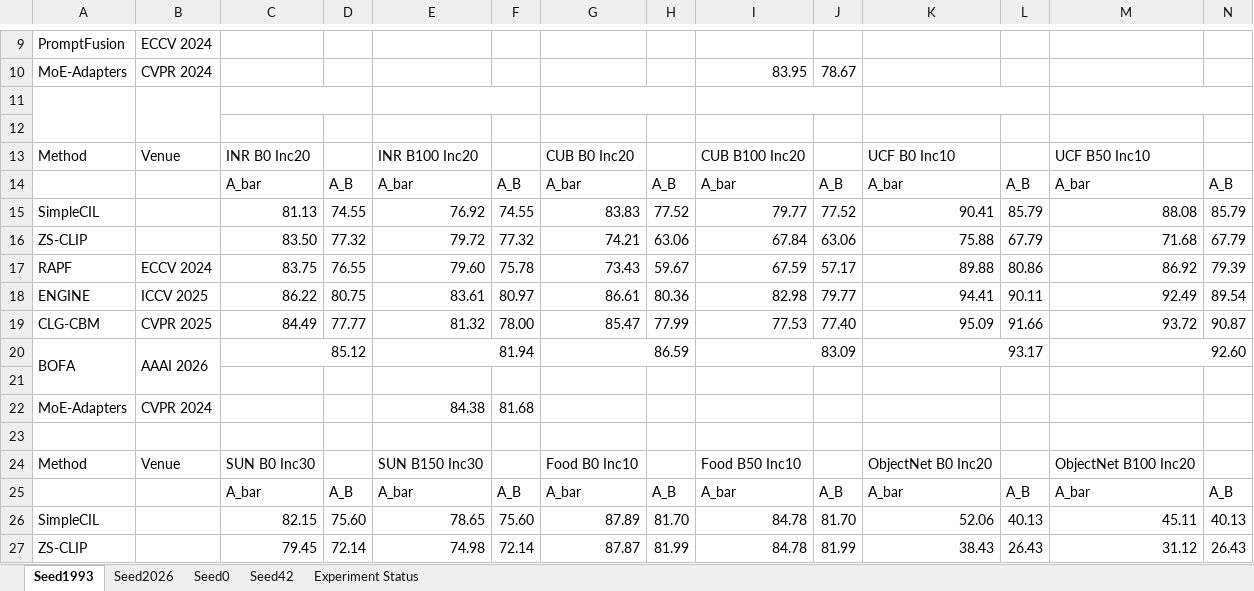
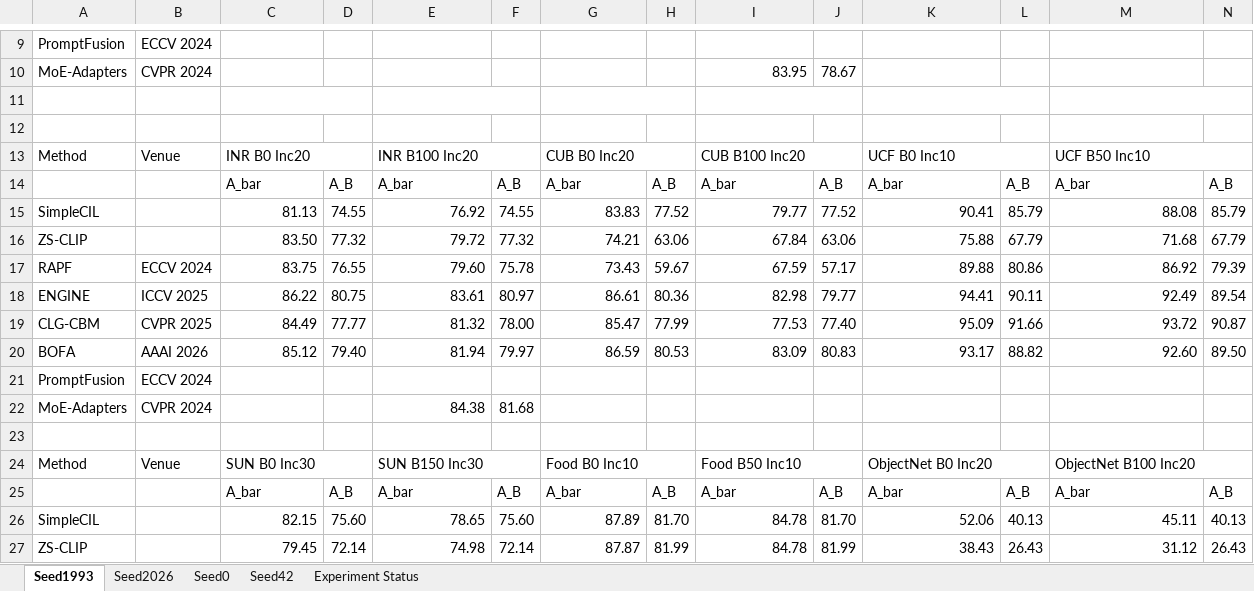
Before and after one commit to Geeks-Z/Awesome-MMCIL, an Excel workbook: MMCL_Results.xlsx, sheet Seed1993, drawn as a sheet; only a part is shown, gaps mark what is left out; values as stored, in another font and other column widths than the file's, no cell formats; removed rows and columns are numbered as before the commit, all else as after; the diff names each change by its address in the sheet, - before the commit and + after, or states it on an @@ line.

```diff
--- a/MMCL_Results.xlsx (sheet Seed1993)
+++ b/MMCL_Results.xlsx (sheet Seed1993)
-A11:A12 merged
-B11:B12 merged
+C13:D13 merged
+E13:F13 merged
+G13:H13 merged
+I13:J13 merged
+K13:L13 merged
+M13:N13 merged
-A20:A21 merged
-B20:B21 merged
-C20:D20 merged
-D20: (empty)
+D20: 79.40
-E20:F20 merged
-F20: (empty)
+F20: 79.97
-G20:H20 merged
-H20: (empty)
+H20: 80.53
-I20:J20 merged
-J20: (empty)
+J20: 80.83
-K20:L20 merged
-L20: (empty)
+L20: 88.82
-M20:N20 merged
-N20: (empty)
+N20: 89.50
-row 21: (empty)
+row 21: PromptFusion | ECCV 2024
+C24:D24 merged
+E24:F24 merged
+G24:H24 merged
+I24:J24 merged
+K24:L24 merged
+M24:N24 merged
```
Also changed, not shown: sheet Seed2026, sheet Seed42, sheet Seed0, cell formats, 1 other file.
